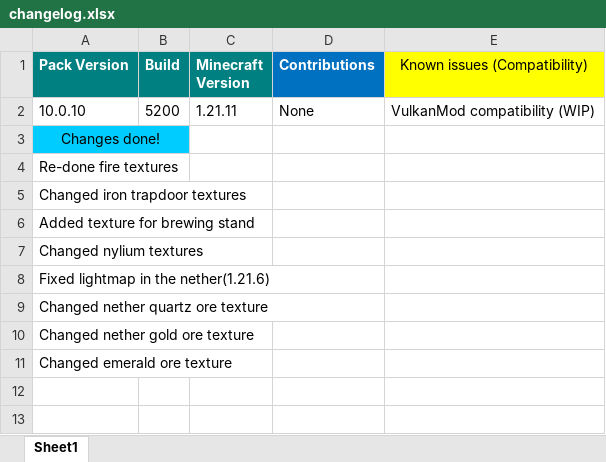
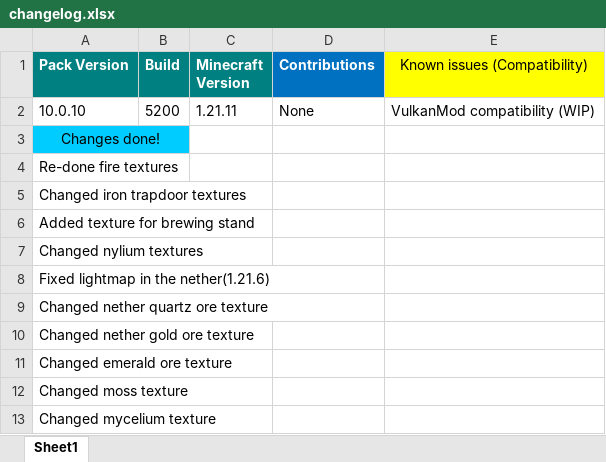
Before and after one commit to MrGlitchDogePE/Classic-Reimagined-RT3s, an Excel workbook: changelog.xlsx, sheet Sheet1, drawn as a sheet; values as stored, in another font and other column widths than the file's, no borders; the diff names each change by its address in the sheet, - before the commit and + after, or states it on an @@ line.

```diff
--- a/changelog.xlsx (sheet Sheet1)
+++ b/changelog.xlsx (sheet Sheet1)
+row 12: Changed moss texture
+row 13: Changed mycelium texture
```
Also changed, not shown: 8 other files.
